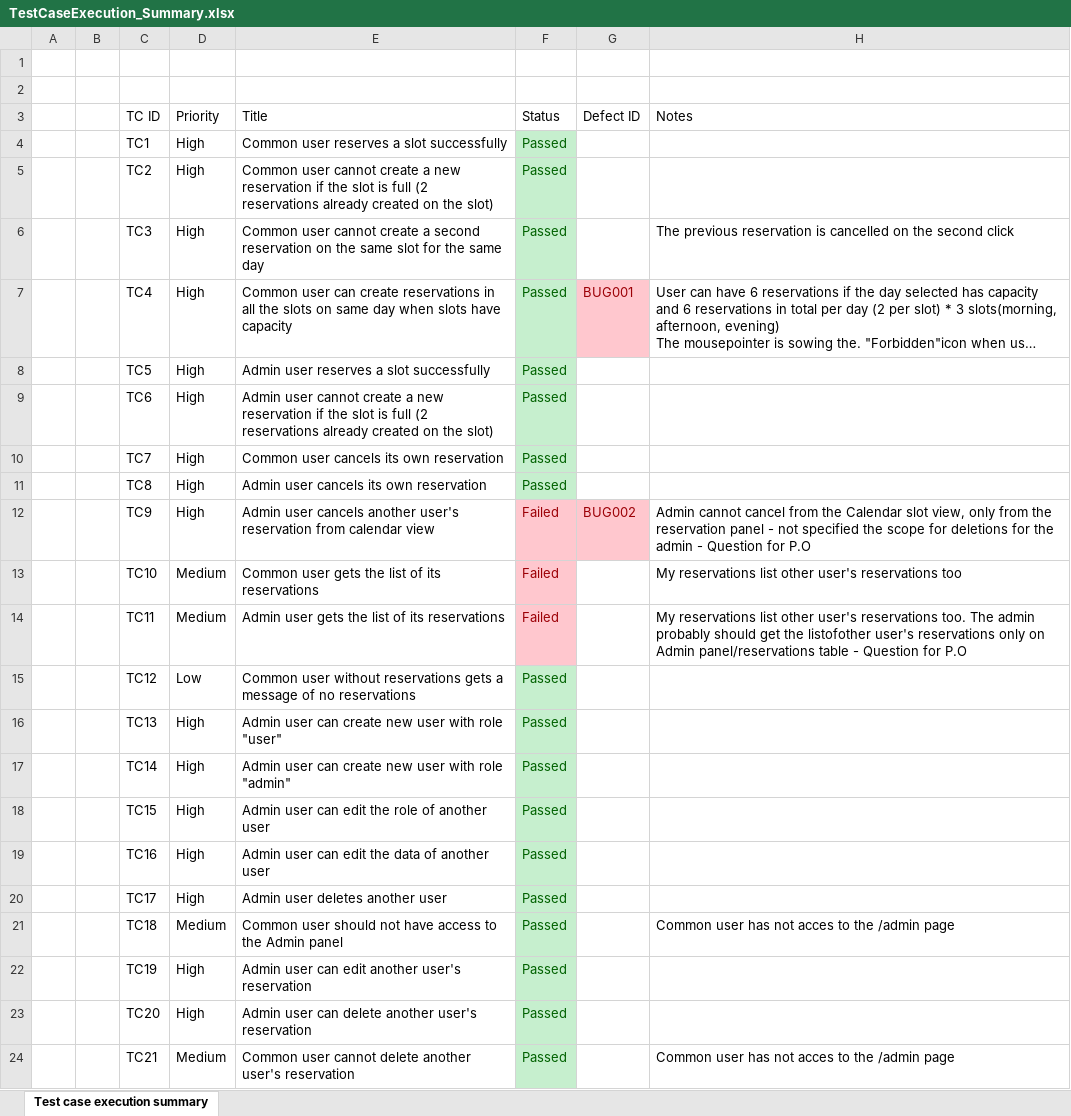
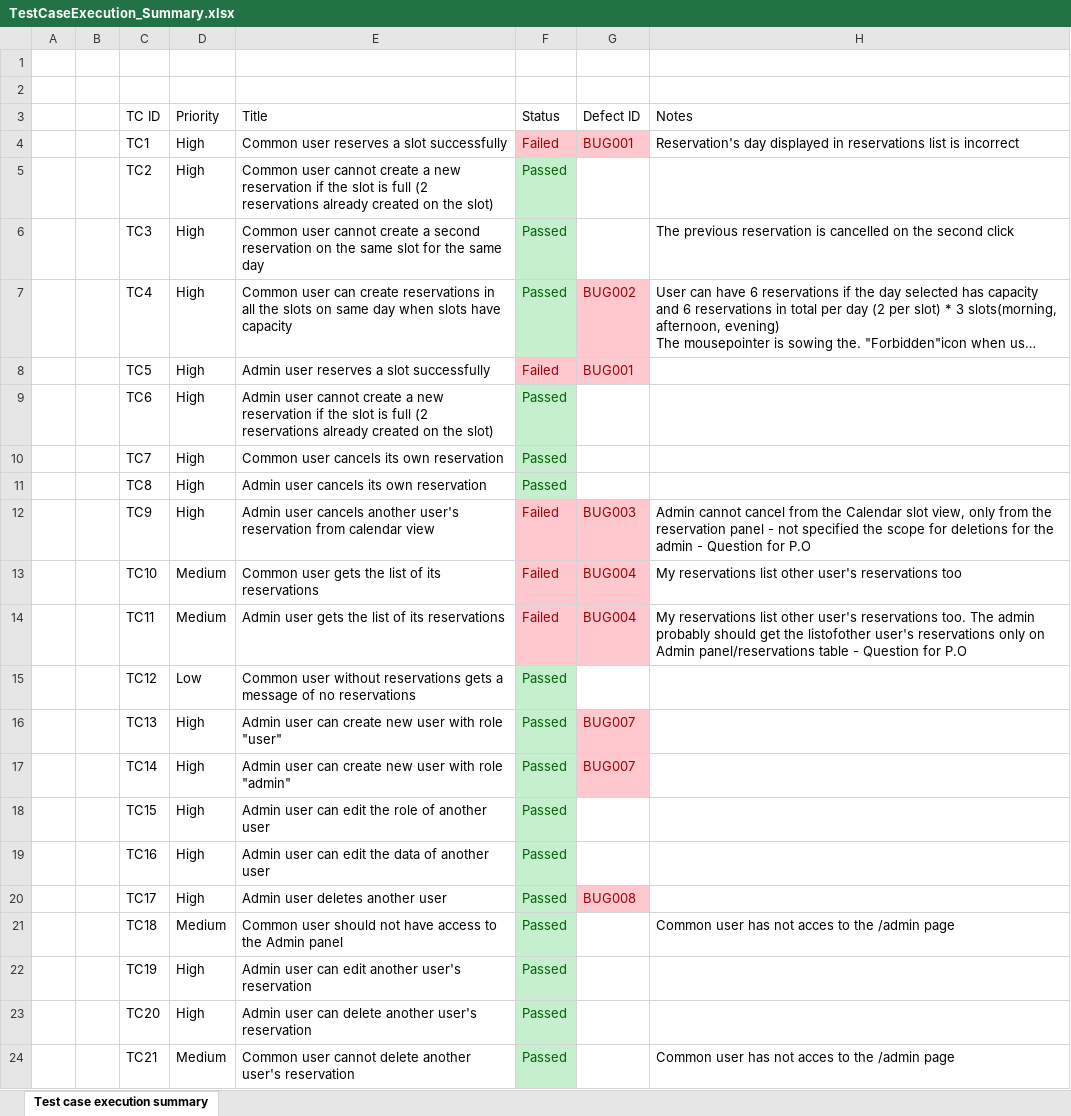
Before and after one commit to dotch3/bookingmate, an Excel workbook: docs/source-documents/TestCaseExecution_Summary.xlsx, sheet Test case execution summary, drawn as a sheet; long unchanged cells end in …; values as stored, in another font and other column widths than the file's, no borders; table styles not drawn; the diff names each change by its address in the sheet, - before the commit and + after, or states it on an @@ line.

Commit message:
feat: Complete Phase 3 test execution with comprehensive bug documentation
- Add TEST_EXECUTION_GUIDELINES.md with structured testing framework
- Create 10 detailed bug reports (BUG001-BUG010) documenting critical defects
- Consolidate all findings in DefectReports.md
- Include evidence images and descriptions for all identified issues
- Document security vulnerabilities, session management issues, and data integrity problems
- Establish bug tracking system and documentation structure

```diff
--- a/docs/source-documents/TestCaseExecution_Summary.xlsx (sheet Test case execution summary)
+++ b/docs/source-documents/TestCaseExecution_Summary.xlsx (sheet Test case execution summary)
-F4 (Status): Passed
+F4 (Status): Failed
@@ F4 fill: #C6EFCE → #FFC7CE, text colour: #006100 → #9C0006 @@
-G4 (Defect ID): (empty)
+G4 (Defect ID): BUG001
-G4 fill: none
+G4 fill: #FFC7CE
-H4 (Notes): (empty)
+H4 (Notes): Reservation's day displayed in reservations list is incorrect
-G7 (Defect ID): BUG001
+G7 (Defect ID): BUG002
-F8 (Status): Passed
+F8 (Status): Failed
@@ F8 fill: #C6EFCE → #FFC7CE, text colour: #006100 → #9C0006 @@
-G8 (Defect ID): (empty)
+G8 (Defect ID): BUG001
-G8 fill: none
+G8 fill: #FFC7CE
-G12 (Defect ID): BUG002
+G12 (Defect ID): BUG003
-G13:G14 (Defect ID): (empty)
+G13:G14 (Defect ID): BUG004
-G13:G14 fill: none
+G13:G14 fill: #FFC7CE
-G16:G17 (Defect ID): (empty)
+G16:G17 (Defect ID): BUG007
-G16:G17 fill: none
+G16:G17 fill: #FFC7CE
-G20 (Defect ID): (empty)
+G20 (Defect ID): BUG008
-G20 fill: none
+G20 fill: #FFC7CE
```
Also changed, not shown: 36 other files.
